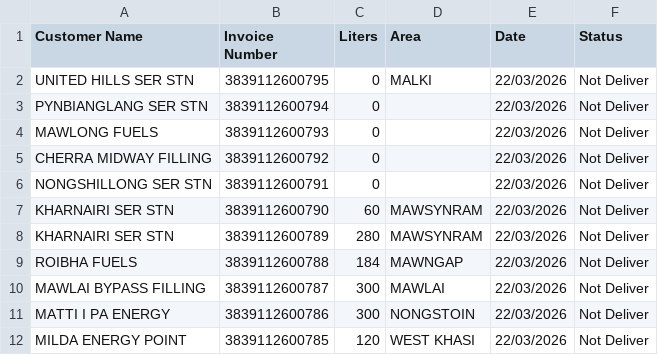
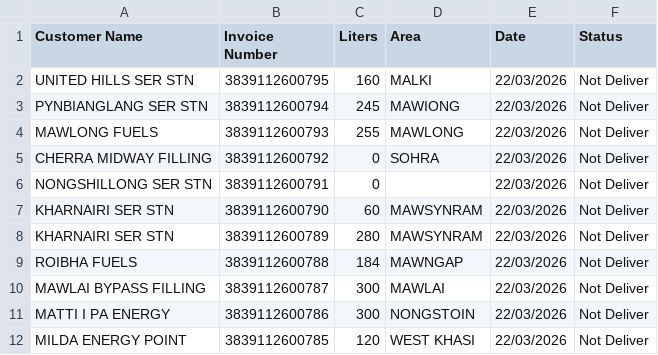
Before and after one commit to servodata98/outstandingsheetxczdv-bnmhgdaegthm-datkhfscbnlpmnb, a CSV file: outstandingsheetxczdv-bnmhgdaegthm-datkhfscbnlpmnb/Not_deliver.csv, drawn as a sheet; only a part is shown.

Commit message:
Update Not_deliver.csv

```diff
--- a/outstandingsheetxczdv-bnmhgdaegthm-datkhfscbnlpmnb/Not_deliver.csv
+++ b/outstandingsheetxczdv-bnmhgdaegthm-datkhfscbnlpmnb/Not_deliver.csv
@@ -1,6 +1,6 @@
 Customer Name,Invoice Number,Liters,Area,Date,Status
-UNITED HILLS SER STN,3839112600795,0,MALKI,22/03/2026,Not Deliver
-PYNBIANGLANG SER STN,3839112600794,0,,22/03/2026,Not Deliver
-MAWLONG FUELS,3839112600793,0,,22/03/2026,Not Deliver
-CHERRA MIDWAY FILLING,3839112600792,0,,22/03/2026,Not Deliver
+UNITED HILLS SER STN,3839112600795,160,MALKI,22/03/2026,Not Deliver
+PYNBIANGLANG SER STN,3839112600794,245,MAWIONG,22/03/2026,Not Deliver
+MAWLONG FUELS,3839112600793,255,MAWLONG,22/03/2026,Not Deliver
+CHERRA MIDWAY FILLING,3839112600792,0,SOHRA,22/03/2026,Not Deliver
 NONGSHILLONG SER STN,3839112600791,0,,22/03/2026,Not Deliver
```
